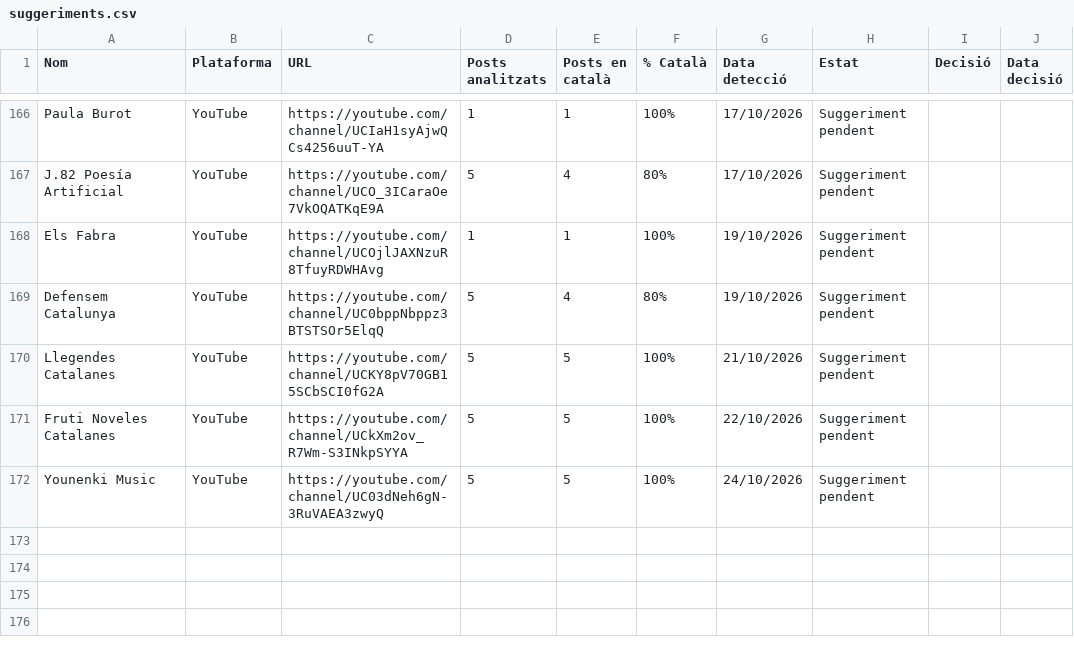
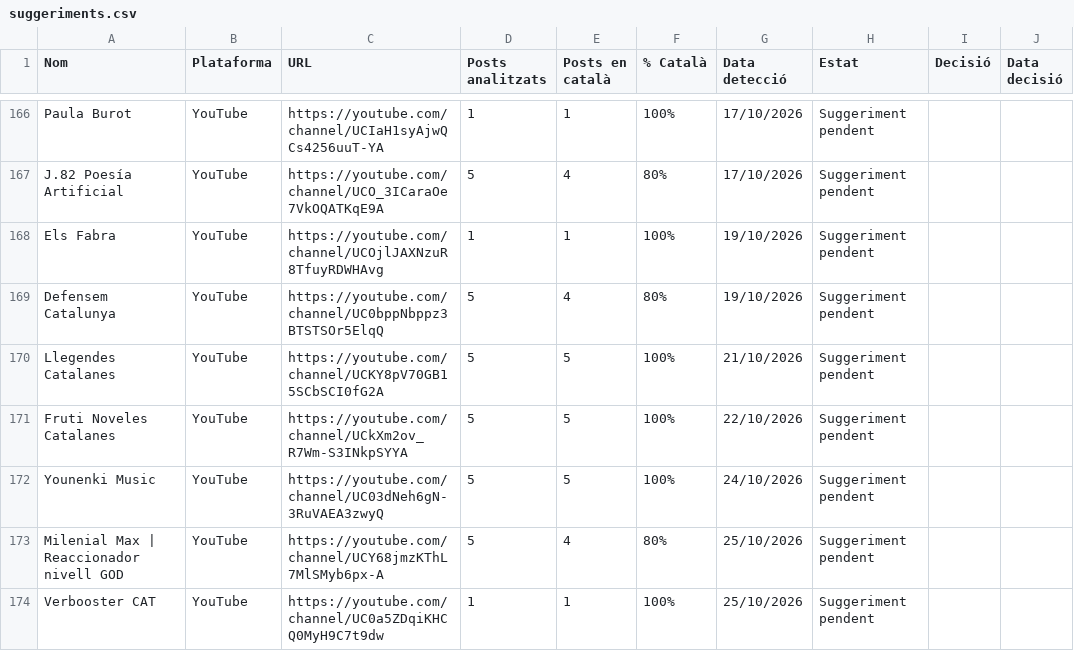
Before and after one commit to gvelez74/llista-recerca, a CSV file: dades/suggeriments.csv, drawn as a sheet; only a part is shown, gaps mark what is left out; the diff names each change by its address in the sheet, - before the commit and + after, or states it on an @@ line.

```diff
--- a/dades/suggeriments.csv
+++ b/dades/suggeriments.csv
+row 173: Milenial Max | Reaccionador nivell GOD | YouTube | https://youtube.com/channel/UCY68jmzKThL7MlSMyb6px-A | 5 | 4 | 80% | 25/10/2026 | Suggeriment pendent
+row 174: Verbooster CAT | YouTube | https://youtube.com/channel/UC0a5ZDqiKHCQ0MyH9C7t9dw | 1 | 1 | 100% | 25/10/2026 | Suggeriment pendent
```
